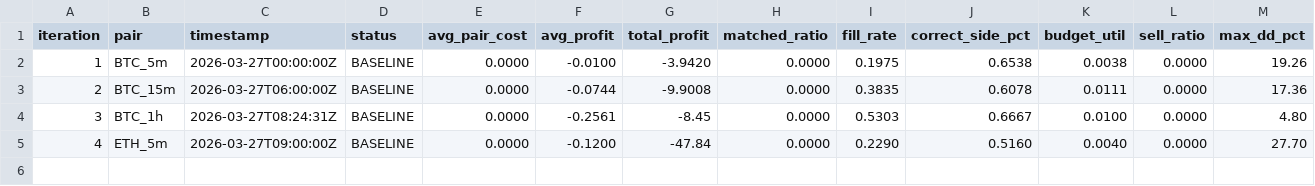
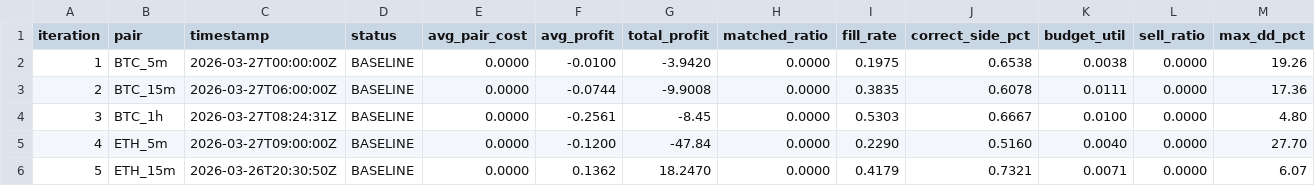
Before and after one commit to mantotan/quant-modelling, a TSV file: autoresearch/dutch/results.tsv, drawn as a sheet; only a part is shown; rows hold the shown columns only; the diff names each change by its address in the sheet, - before the commit and + after, or states it on an @@ line.

```diff
--- a/autoresearch/dutch/results.tsv
+++ b/autoresearch/dutch/results.tsv
+row 6: 5 | ETH_15m | 2026-03-26T20:30:50Z | BASELINE | 0.0000 | 0.1362 | 18.2470 | 0.0000 | 0.4179 | 0.7321 | 0.0071 | 0.0000 | 6.07
```
Also changed, not shown: 4 other files.
